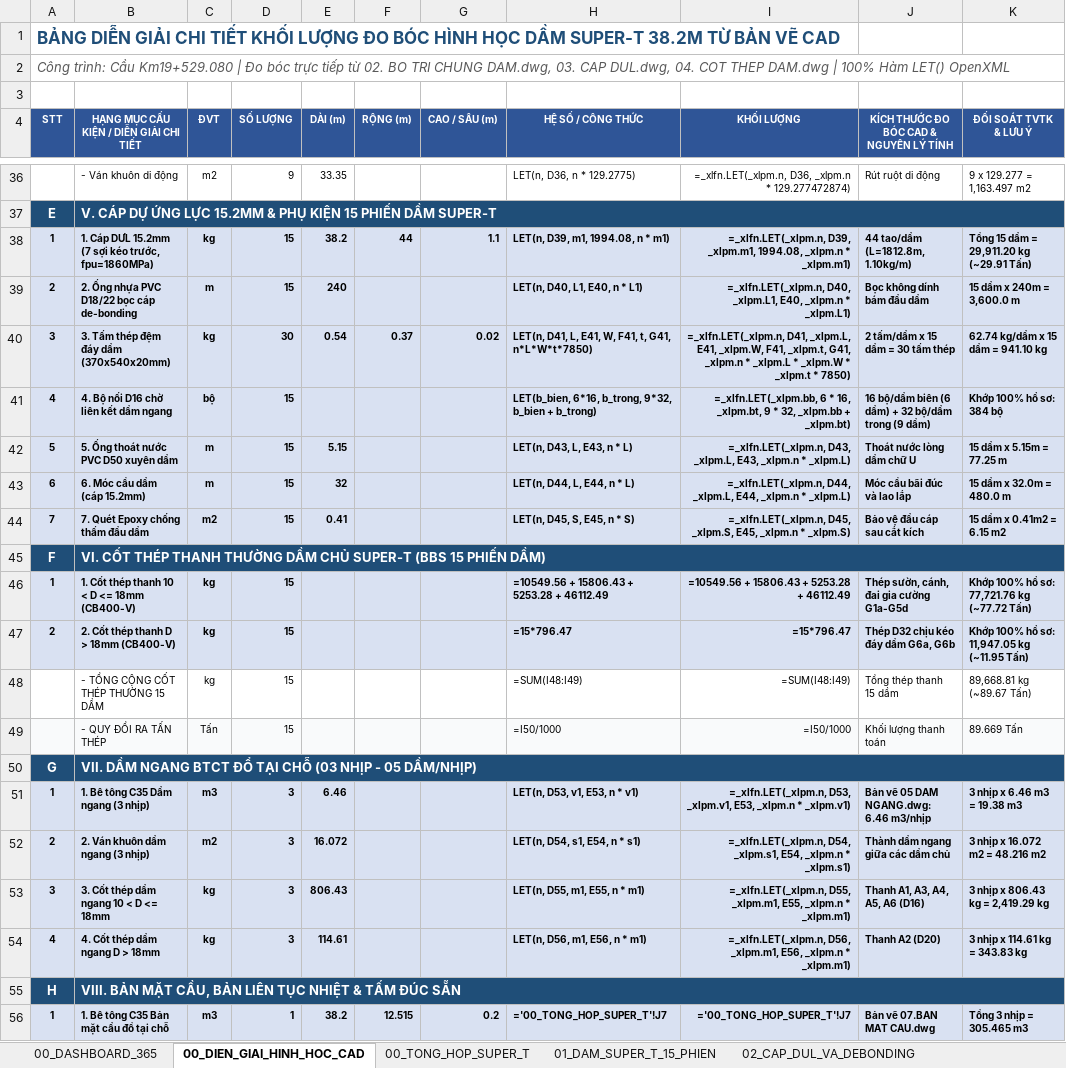
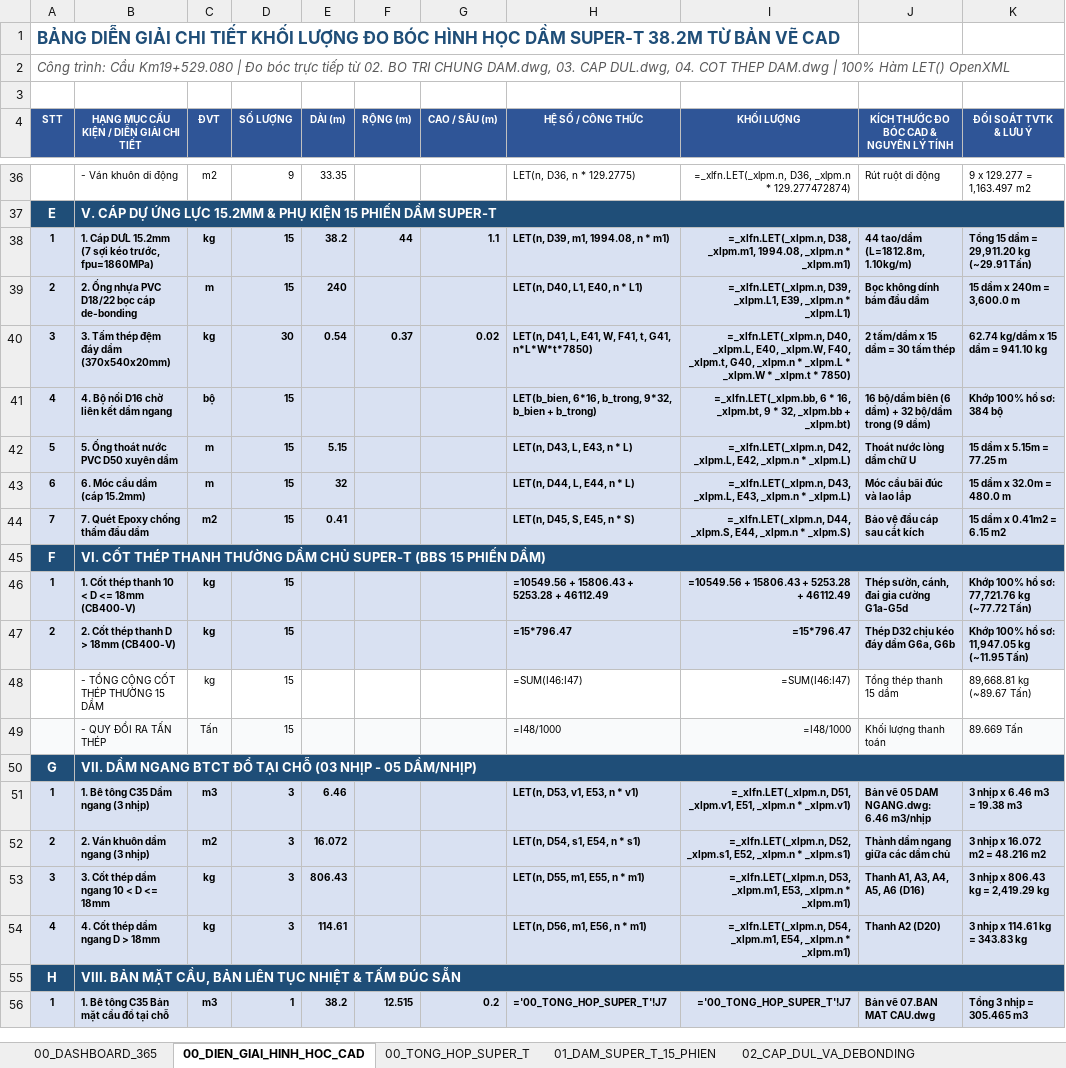
Before and after one commit to baotuhg/23HG-multiagent-system, an Excel workbook: examples/HO_SO_CAU_KM19_529/BANG_BOC_TACH_CHI_TIET_DAM_SUPER_T_38.2M_KM19.xlsx, sheet 00_DIEN_GIAI_HINH_HOC_CAD, drawn as a sheet; only a part is shown, gaps mark what is left out; values as stored, in another font and other column widths than the file's, no borders; formulas without a stored value are shown as written; charts and pictures not drawn; the diff names each change by its address in the sheet, - before the commit and + after, or states it on an @@ line.

```diff
--- a/examples/HO_SO_CAU_KM19_529/BANG_BOC_TACH_CHI_TIET_DAM_SUPER_T_38.2M_KM19.xlsx (sheet 00_DIEN_GIAI_HINH_HOC_CAD)
+++ b/examples/HO_SO_CAU_KM19_529/BANG_BOC_TACH_CHI_TIET_DAM_SUPER_T_38.2M_KM19.xlsx (sheet 00_DIEN_GIAI_HINH_HOC_CAD)
-I38 (KHỐI LƯỢNG): =_xlfn.LET(_xlpm.n, D39, _xlpm.m1, 1994.08,…
+I38 (KHỐI LƯỢNG): =_xlfn.LET(_xlpm.n, D38, _xlpm.m1, 1994.08,…
-I39 (KHỐI LƯỢNG): =_xlfn.LET(_xlpm.n, D40, _xlpm.L1, E40, _xlpm.n *…
+I39 (KHỐI LƯỢNG): =_xlfn.LET(_xlpm.n, D39, _xlpm.L1, E39, _xlpm.n *…
-I40 (KHỐI LƯỢNG): =_xlfn.LET(_xlpm.n, D41, _xlpm.L, E41, _xlpm.W, F41, _xlpm.t, G41, _xlpm.n *…
+I40 (KHỐI LƯỢNG): =_xlfn.LET(_xlpm.n, D40, _xlpm.L, E40, _xlpm.W, F40, _xlpm.t, G40, _xlpm.n *…
-I42 (KHỐI LƯỢNG): =_xlfn.LET(_xlpm.n, D43, _xlpm.L, E43, _xlpm.n *…
+I42 (KHỐI LƯỢNG): =_xlfn.LET(_xlpm.n, D42, _xlpm.L, E42, _xlpm.n *…
-I43 (KHỐI LƯỢNG): =_xlfn.LET(_xlpm.n, D44, _xlpm.L, E44, _xlpm.n *…
+I43 (KHỐI LƯỢNG): =_xlfn.LET(_xlpm.n, D43, _xlpm.L, E43, _xlpm.n *…
-I44 (KHỐI LƯỢNG): =_xlfn.LET(_xlpm.n, D45, _xlpm.S, E45, _xlpm.n *…
+I44 (KHỐI LƯỢNG): =_xlfn.LET(_xlpm.n, D44, _xlpm.S, E44, _xlpm.n *…
-H48 (HỆ SỐ / CÔNG THỨC): =SUM(I48:I49)
+H48 (HỆ SỐ / CÔNG THỨC): =SUM(I46:I47)
-I48 (KHỐI LƯỢNG): =SUM(I48:I49)
+I48 (KHỐI LƯỢNG): =SUM(I46:I47)
-H49 (HỆ SỐ / CÔNG THỨC): =I50/1000
+H49 (HỆ SỐ / CÔNG THỨC): =I48/1000
-I49 (KHỐI LƯỢNG): =I50/1000
+I49 (KHỐI LƯỢNG): =I48/1000
-I51 (KHỐI LƯỢNG): =_xlfn.LET(_xlpm.n, D53, _xlpm.v1, E53, _xlpm.n *…
+I51 (KHỐI LƯỢNG): =_xlfn.LET(_xlpm.n, D51, _xlpm.v1, E51, _xlpm.n *…
-I52 (KHỐI LƯỢNG): =_xlfn.LET(_xlpm.n, D54, _xlpm.s1, E54, _xlpm.n *…
+I52 (KHỐI LƯỢNG): =_xlfn.LET(_xlpm.n, D52, _xlpm.s1, E52, _xlpm.n *…
-I53 (KHỐI LƯỢNG): =_xlfn.LET(_xlpm.n, D55, _xlpm.m1, E55, _xlpm.n *…
+I53 (KHỐI LƯỢNG): =_xlfn.LET(_xlpm.n, D53, _xlpm.m1, E53, _xlpm.n *…
-I54 (KHỐI LƯỢNG): =_xlfn.LET(_xlpm.n, D56, _xlpm.m1, E56, _xlpm.n *…
+I54 (KHỐI LƯỢNG): =_xlfn.LET(_xlpm.n, D54, _xlpm.m1, E54, _xlpm.n *…
```
Also changed, not shown: formulas that keep their value, examples/HO_SO_CAU_KM19_529/BANG_BOC_TACH_CHI_TIET_TOAN_BO_BAN_VE_CAU_KM19.xlsx, 5 other files.
